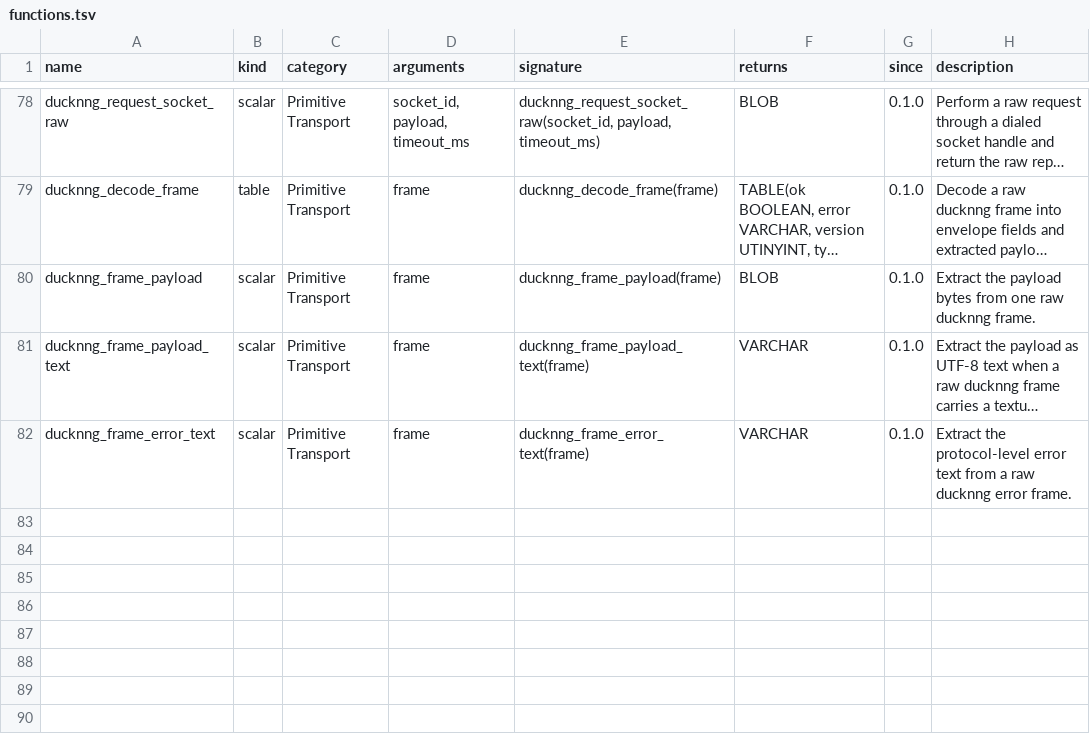
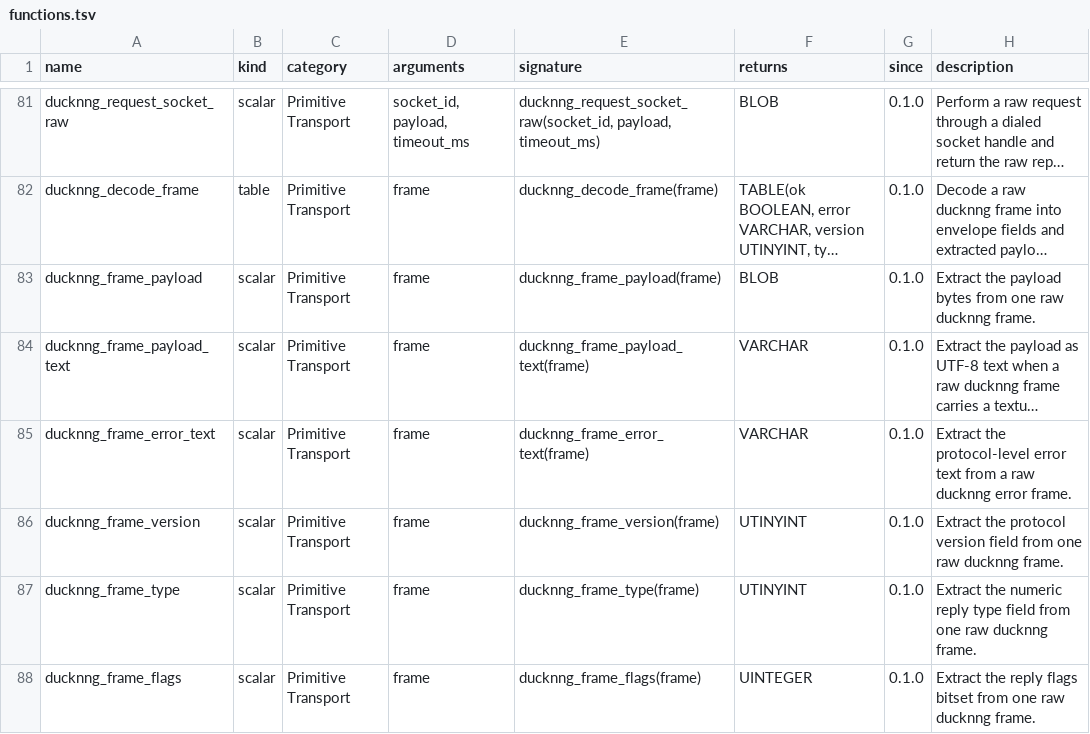
Before and after one commit to RGenomicsETL/ducknng, a TSV file: function_catalog/functions.tsv, drawn as a sheet; only a part is shown, gaps mark what is left out; long unchanged cells end in …; the diff covers the shown part only; the diff names each change by its address in the sheet, - before the commit and + after, or states it on an @@ line.

```diff
--- a/function_catalog/functions.tsv
+++ b/function_catalog/functions.tsv
+row 86: ducknng_frame_version | scalar | Primitive Transport | frame | ducknng_frame_version(frame) | UTINYINT | 0.1.0 | Extract the protocol version field from one raw ducknng frame.
+row 87: ducknng_frame_type | scalar | Primitive Transport | frame | ducknng_frame_type(frame) | UTINYINT | 0.1.0 | Extract the numeric reply type field from one raw ducknng frame.
+row 88: ducknng_frame_flags | scalar | Primitive Transport | frame | ducknng_frame_flags(frame) | UINTEGER | 0.1.0 | Extract the reply flags bitset from one raw ducknng frame.
```
Also changed, not shown: 6 added rows and 3 edited cells elsewhere in this file, 34 other files.
